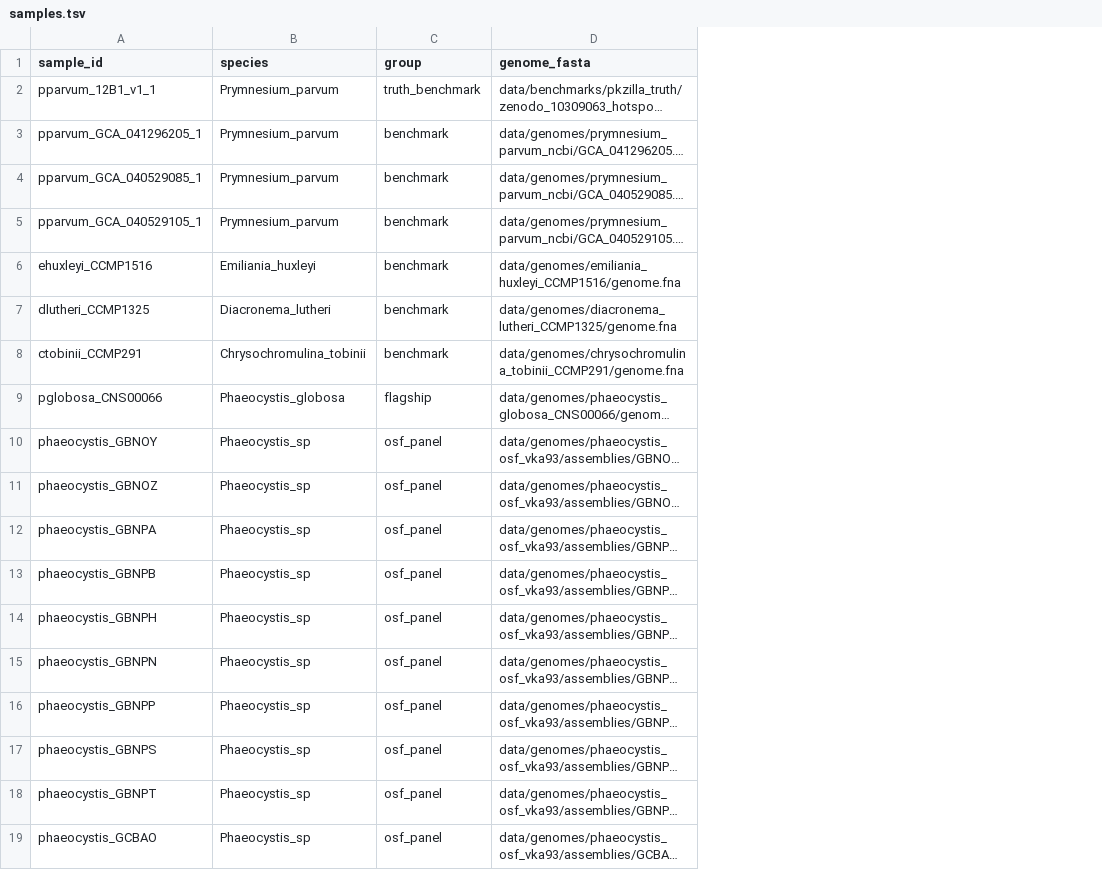
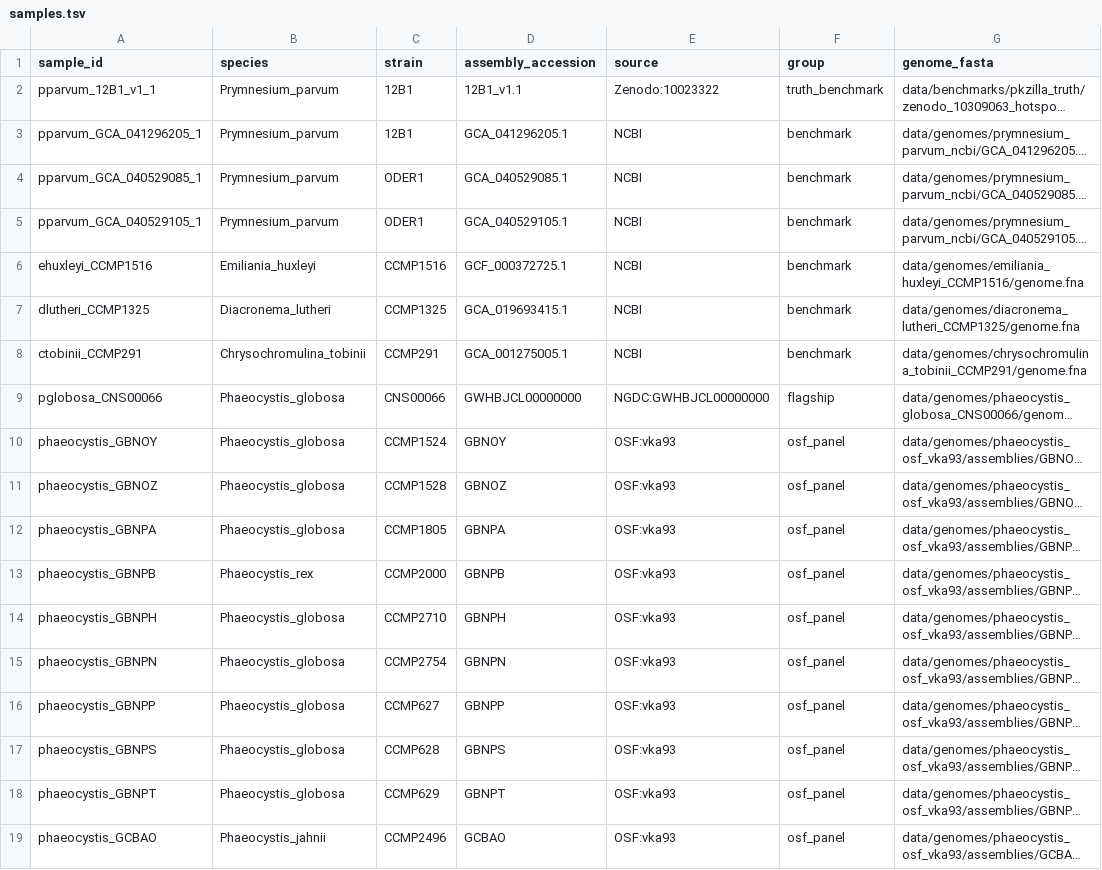
Before and after one commit to LiuZixia/HaptoSMASH, a TSV file: config/samples.tsv, drawn as a sheet; only a part is shown; long unchanged cells end in …; the diff names each change by its address in the sheet, - before the commit and + after, or states it on an @@ line.

Commit message:
feat(config,scripts): update 18-sample sheet and add input/env validation scripts

```diff
--- a/config/samples.tsv
+++ b/config/samples.tsv
+column C (strain), rows 2-19: 12B1 | 12B1 | ODER1 | ODER1 | CCMP1516 | CCMP1325 | CCMP291 | CNS00066 | CCMP1524 | CCMP1528 | CCMP1805 | CCMP2000 | CCMP2710 | CCMP2754 | CCMP627 | CCMP628 | CCMP629 | CCMP2496
+column D (assembly_accession), rows 2-19: 12B1_v1.1 | GCA_041296205.1 | GCA_040529085.1 | GCA_040529105.1 | GCF_000372725.1 | GCA_019693415.1 | GCA_001275005.1 | GWHBJCL00000000 | GBNOY | GBNOZ | GBNPA | GBNPB | GBNPH | GBNPN | GBNPP | GBNPS | GBNPT | GCBAO
+column E (source), rows 2-19: Zenodo:10023322 | NCBI | NCBI | NCBI | NCBI | NCBI | NCBI | NGDC:GWHBJCL00000000 | OSF:vka93 | OSF:vka93 | OSF:vka93 | OSF:vka93 | OSF:vka93 | OSF:vka93 | OSF:vka93 | OSF:vka93 | OSF:vka93 | OSF:vka93
-B10:B12 (species): Phaeocystis_sp
+B10:B12 (species): Phaeocystis_globosa
-B13 (species): Phaeocystis_sp
+B13 (species): Phaeocystis_rex
-B14:B18 (species): Phaeocystis_sp
+B14:B18 (species): Phaeocystis_globosa
-B19 (species): Phaeocystis_sp
+B19 (species): Phaeocystis_jahnii
```
Also changed, not shown: 4 other files.
